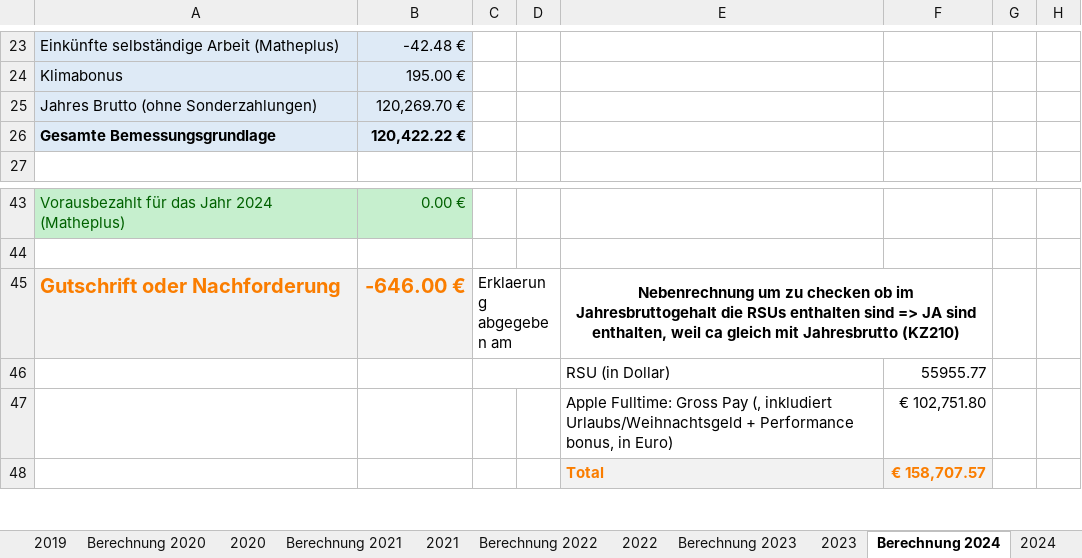
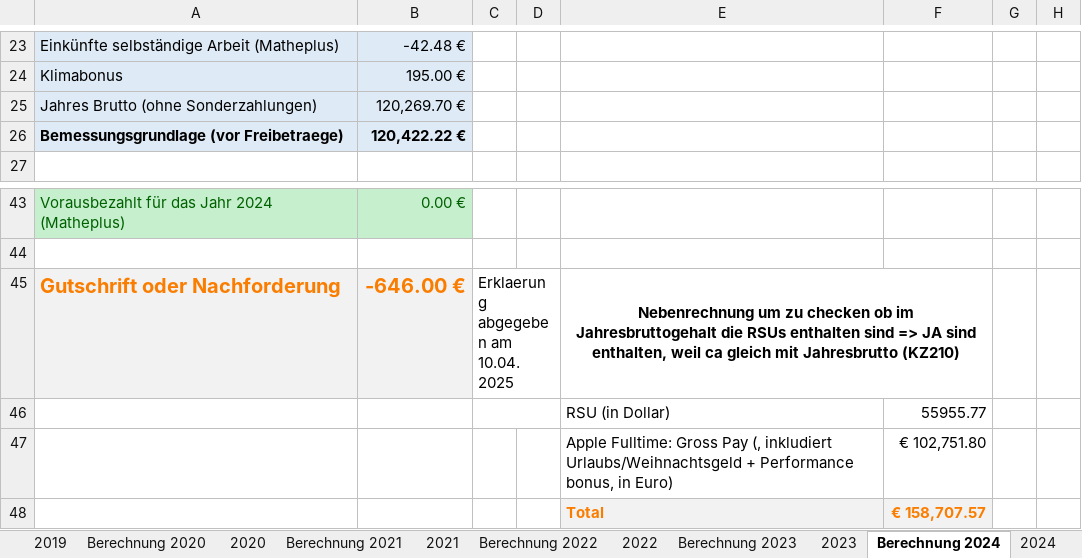
Before and after one commit to nalbandian/Finance, an Excel workbook: Einkommenssteuerberechnungen.xlsx, sheet Berechnung 2024, drawn as a sheet; only a part is shown, gaps mark what is left out; values as stored, in another font and other column widths than the file's, no borders; the diff names each change by its address in the sheet, - before the commit and + after, or states it on an @@ line.

```diff
--- a/Einkommenssteuerberechnungen.xlsx (sheet Berechnung 2024)
+++ b/Einkommenssteuerberechnungen.xlsx (sheet Berechnung 2024)
-A26: Gesamte Bemessungsgrundlage
+A26: Bemessungsgrundlage (vor Freibetraege)
-C45: Erklaerung abgegeben am
+C45: Erklaerung abgegeben am 10.04.2025
```
Also changed, not shown: sheet 2024, 1 other file.
